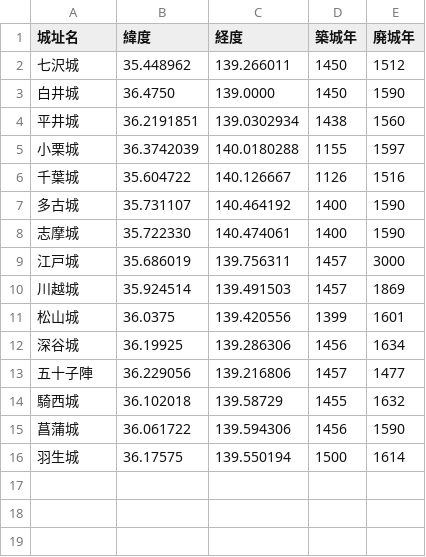
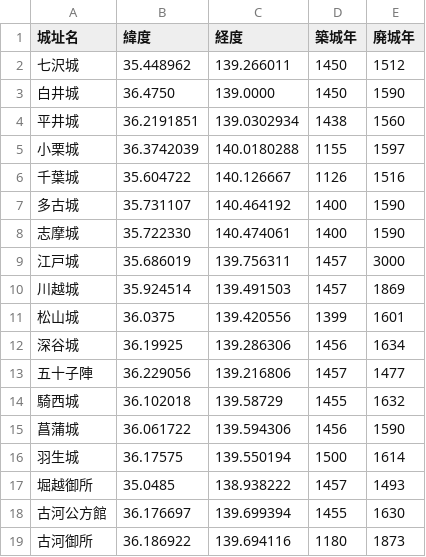
Before and after one commit to kokegreen/fujinzu, a CSV file: kyoutokunoran_castles.csv, drawn as a sheet; the diff names each change by its address in the sheet, - before the commit and + after, or states it on an @@ line.

Commit message:
Add files via upload

```diff
--- a/kyoutokunoran_castles.csv
+++ b/kyoutokunoran_castles.csv
+row 17: 堀越御所 | 35.0485 | 138.938222 | 1457 | 1493
+row 18: 古河公方館 | 36.176697 | 139.699394 | 1455 | 1630
+row 19: 古河御所 | 36.186922 | 139.694116 | 1180 | 1873
```
